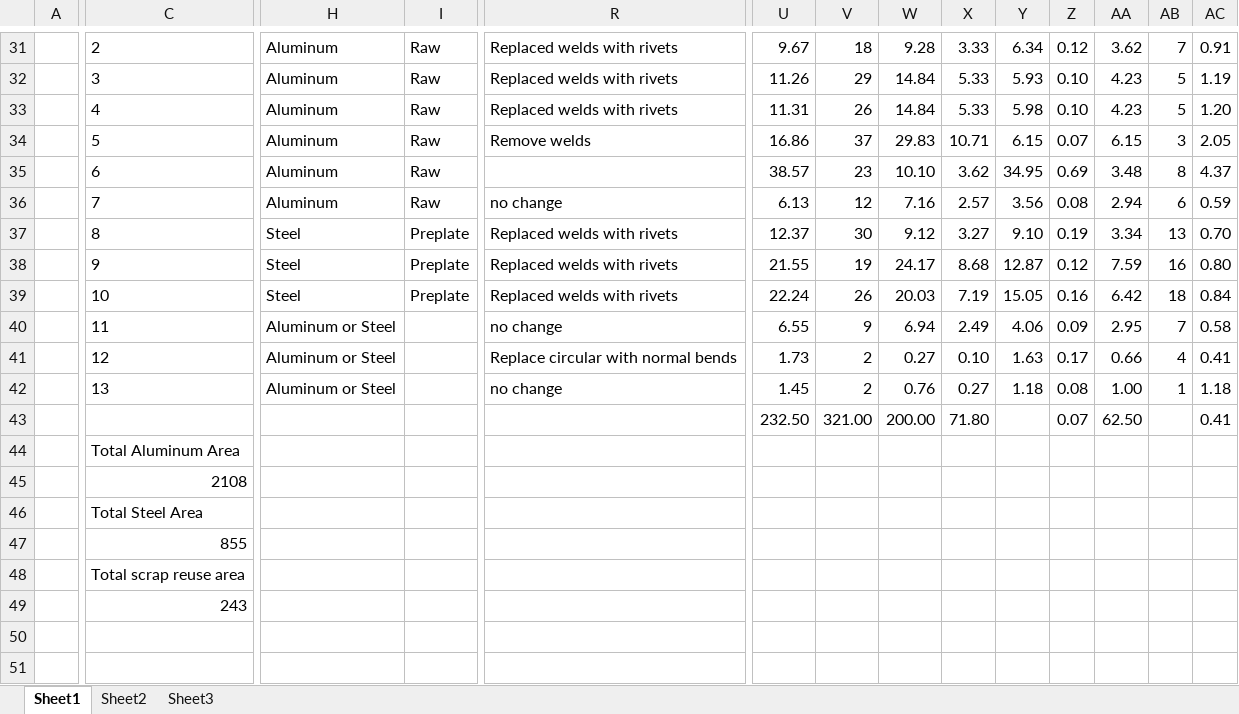
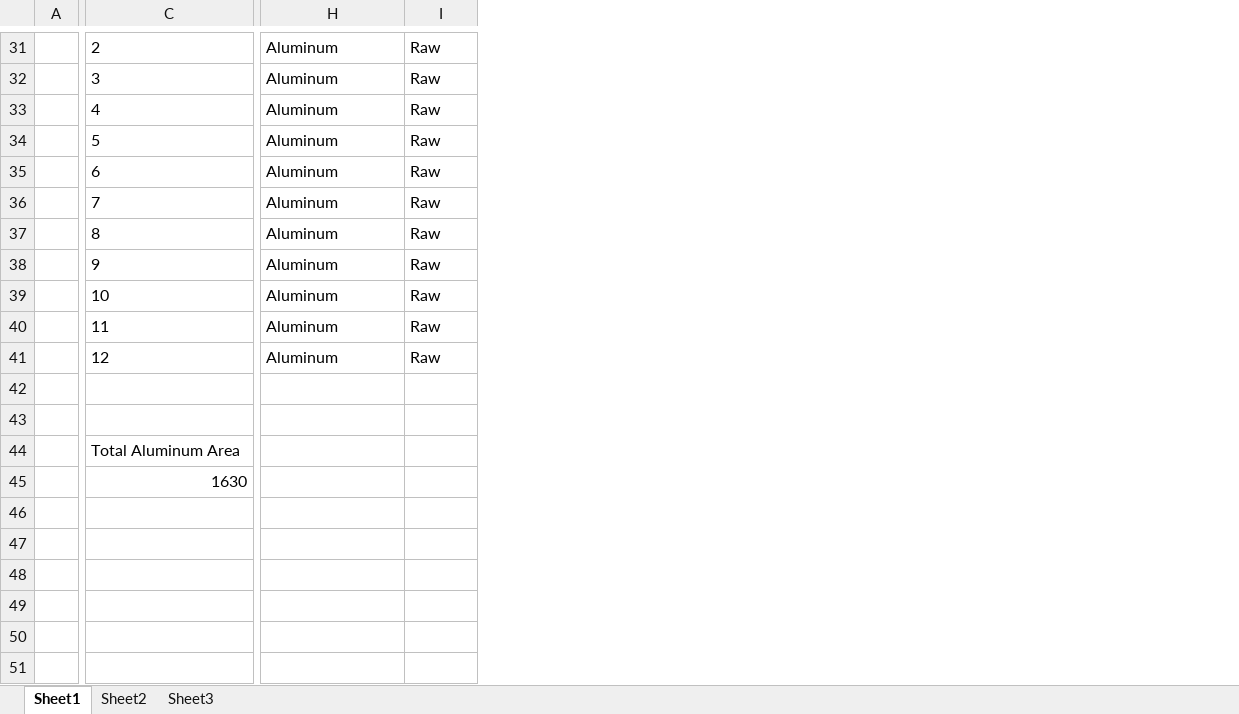
Before and after one commit to cruiser0002/laserresin4, an Excel workbook: export/SM_BOM.xlsx, sheet Sheet1, drawn as a sheet; only a part is shown, gaps mark what is left out; values as stored, in another font and other column widths than the file's, no borders; removed rows and columns are numbered as before the commit, all else as after; rows hold the shown columns only; the diff covers the shown part only; the diff names each change by its address in the sheet, - before the commit and + after, or states it on an @@ line.

```diff
--- a/export/SM_BOM.xlsx (sheet Sheet1)
+++ b/export/SM_BOM.xlsx (sheet Sheet1)
-column R, rows 31-37: Replaced welds with rivets | Replaced welds with rivets | Replaced welds with rivets | Remove welds |  | no change | Replaced welds with rivets; rows 40-42: no change | Replace circular with normal bends | no change
-column U, rows 31-37: 9.67 | 11.26 | 11.31 | 16.86 | 38.57 | 6.13 | 12.37; rows 40-43: 6.55 | 1.73 | 1.45 | 232.50
-column V, rows 31-37: 18 | 29 | 26 | 37 | 23 | 12 | 30; rows 40-43: 9 | 2 | 2 | 321.00
-column W, rows 31-37: 9.28 | 14.84 | 14.84 | 29.83 | 10.10 | 7.16 | 9.12; rows 40-43: 6.94 | 0.27 | 0.76 | 200.00
-column X, rows 31-37: 3.33 | 5.33 | 5.33 | 10.71 | 3.62 | 2.57 | 3.27; rows 40-43: 2.49 | 0.10 | 0.27 | 71.80
-column Y, rows 31-37: 6.34 | 5.93 | 5.98 | 6.15 | 34.95 | 3.56 | 9.10; rows 40-42: 4.06 | 1.63 | 1.18
-column Z, rows 31-37: 0.12 | 0.10 | 0.10 | 0.07 | 0.69 | 0.08 | 0.19; rows 40-43: 0.09 | 0.17 | 0.08 | 0.07
-column AA, rows 31-37: 3.62 | 4.23 | 4.23 | 6.15 | 3.48 | 2.94 | 3.34; rows 40-43: 2.95 | 0.66 | 1.00 | 62.50
-column AB, rows 31-37: 7 | 5 | 5 | 3 | 8 | 6 | 13; rows 40-42: 7 | 4 | 1
-column AC, rows 31-37: 0.91 | 1.19 | 1.20 | 2.05 | 4.37 | 0.59 | 0.70; rows 40-43: 0.58 | 0.41 | 1.18 | 0.41
-H37: Steel
+H37: Aluminum
-I37: Preplate
+I37: Raw
-row 38:  | 9 | Steel | Preplate | Replaced welds with rivets | 21.55 | 19 | 24.17 | 8.68 | 12.87 | 0.12 | 7.59 | 16 | 0.80
-row 39:  | 10 | Steel | Preplate | Replaced welds with rivets | 22.24 | 26 | 20.03 | 7.19 | 15.05 | 0.16 | 6.42 | 18 | 0.84
-C38: 11
+C38: 9
-H38:H40: Aluminum or Steel
+H38:H40: Aluminum
-I38:I40: (empty)
+I38:I40: Raw
-C39: 12
+C39: 10
-C40: 13
+C40: 11
+row 41:  | 12 | Aluminum | Raw
+row 42: (empty)
-C45: 2108
+C45: 1630
-C46: Total Steel Area
+C46: (empty)
-row 47:  | 855
+row 47: (empty)
-C48: Total scrap reuse area
+C48: (empty)
-row 49:  | 243
+row 49: (empty)
```
Also changed, not shown: 1 added column, 6 removed columns and 3 edited cells elsewhere in this sheet, formulas that keep their value, 12 other files.
